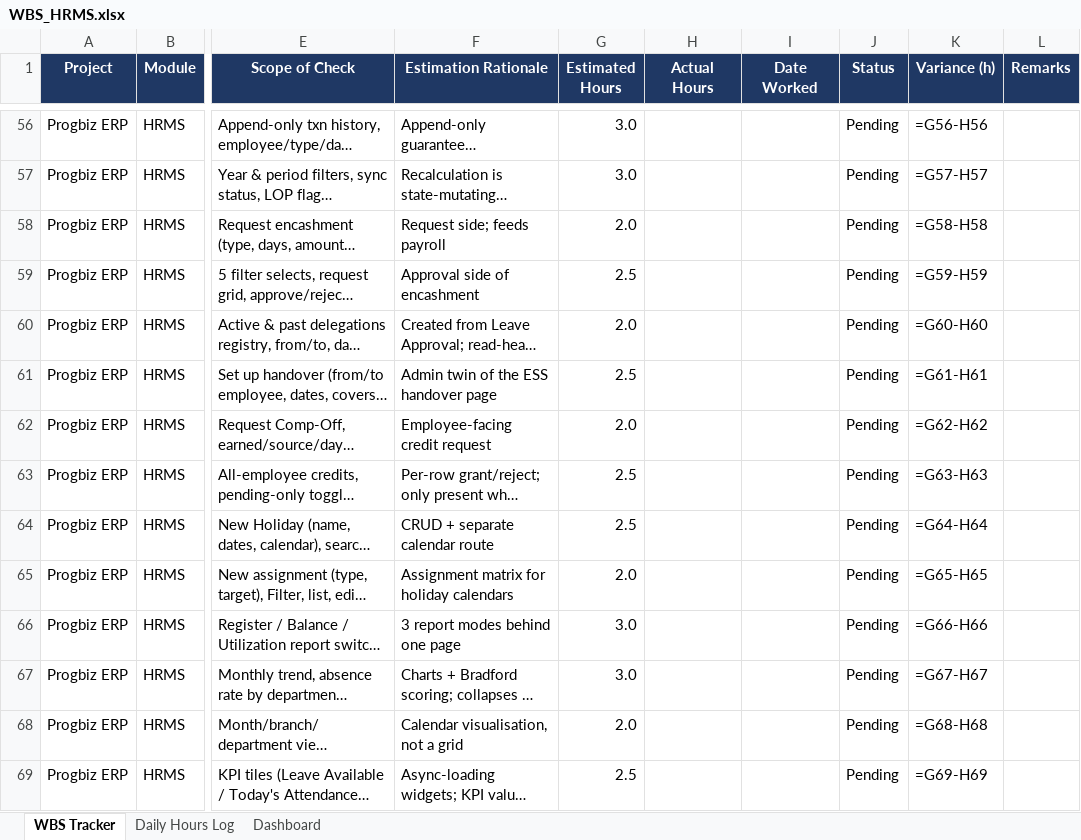
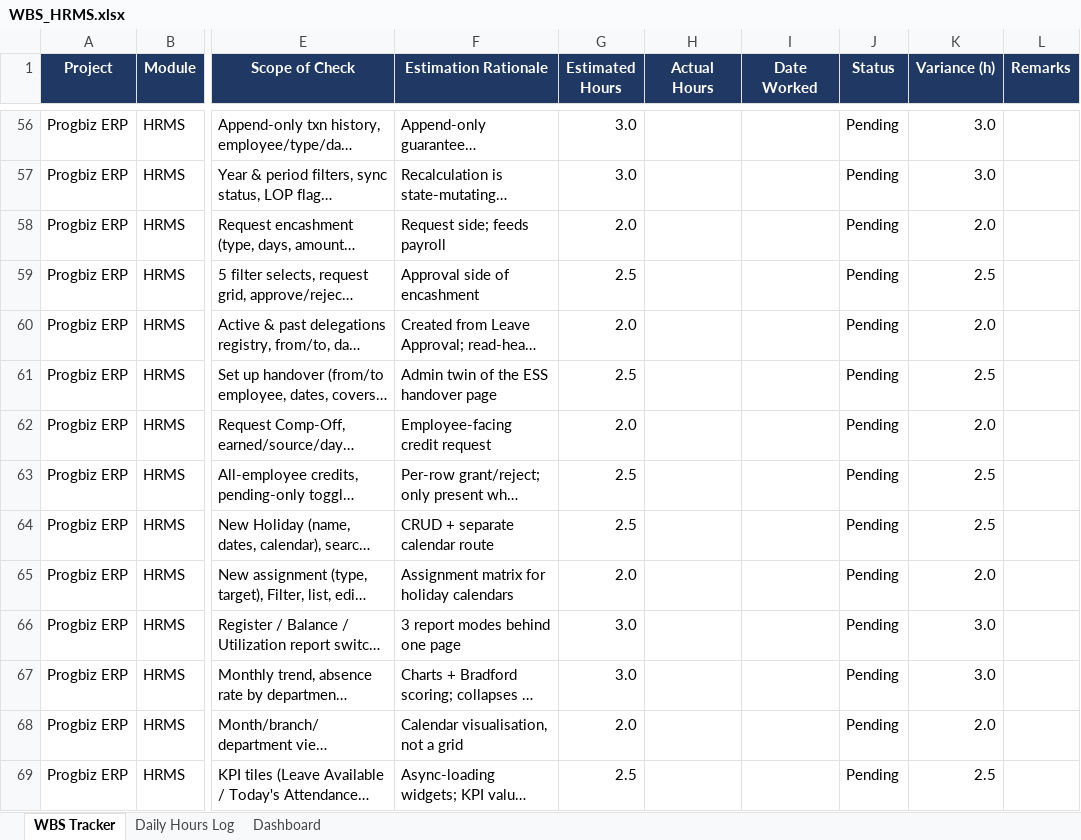
Before and after one commit to vismayatk/Progbiz-erp-testers, an Excel workbook: docs/excel/WBS_HRMS.xlsx, sheet WBS Tracker, drawn as a sheet; only a part is shown, gaps mark what is left out; long unchanged cells end in …; values as stored, in another font and other column widths than the file's, no borders; formulas without a stored value are shown as written; table styles not drawn; the diff covers the shown part only; the diff names each change by its address in the sheet, - before the commit and + after, or states it on an @@ line.

```diff
--- a/docs/excel/WBS_HRMS.xlsx (sheet WBS Tracker)
+++ b/docs/excel/WBS_HRMS.xlsx (sheet WBS Tracker)
-K56 (Variance (h)): =G56-H56
+K56 (Variance (h)): 3.0
-K57 (Variance (h)): =G57-H57
+K57 (Variance (h)): 3.0
-K58 (Variance (h)): =G58-H58
+K58 (Variance (h)): 2.0
-K59 (Variance (h)): =G59-H59
+K59 (Variance (h)): 2.5
-K60 (Variance (h)): =G60-H60
+K60 (Variance (h)): 2.0
-K61 (Variance (h)): =G61-H61
+K61 (Variance (h)): 2.5
-K62 (Variance (h)): =G62-H62
+K62 (Variance (h)): 2.0
-K63 (Variance (h)): =G63-H63
+K63 (Variance (h)): 2.5
-K64 (Variance (h)): =G64-H64
+K64 (Variance (h)): 2.5
-K65 (Variance (h)): =G65-H65
+K65 (Variance (h)): 2.0
-K66 (Variance (h)): =G66-H66
+K66 (Variance (h)): 3.0
-K67 (Variance (h)): =G67-H67
+K67 (Variance (h)): 3.0
-K68 (Variance (h)): =G68-H68
+K68 (Variance (h)): 2.0
-K69 (Variance (h)): =G69-H69
+K69 (Variance (h)): 2.5
```
Also changed, not shown: 71 edited cells elsewhere in this sheet, sheet Dashboard.
